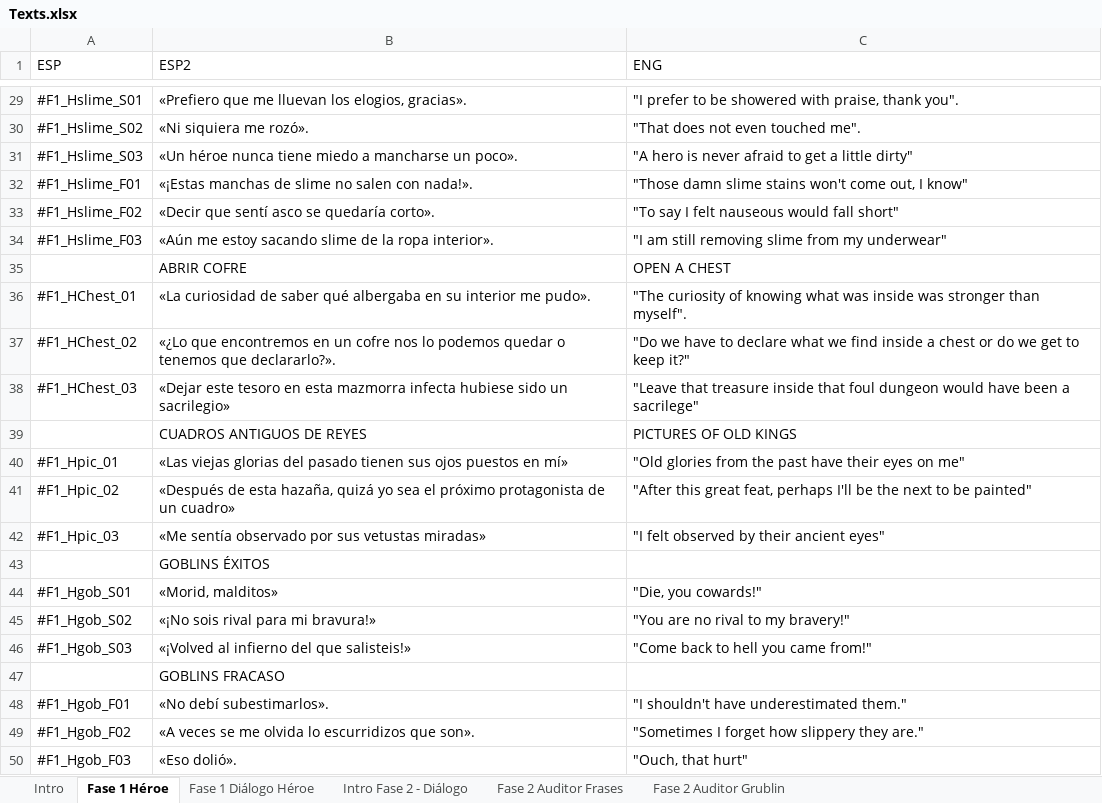
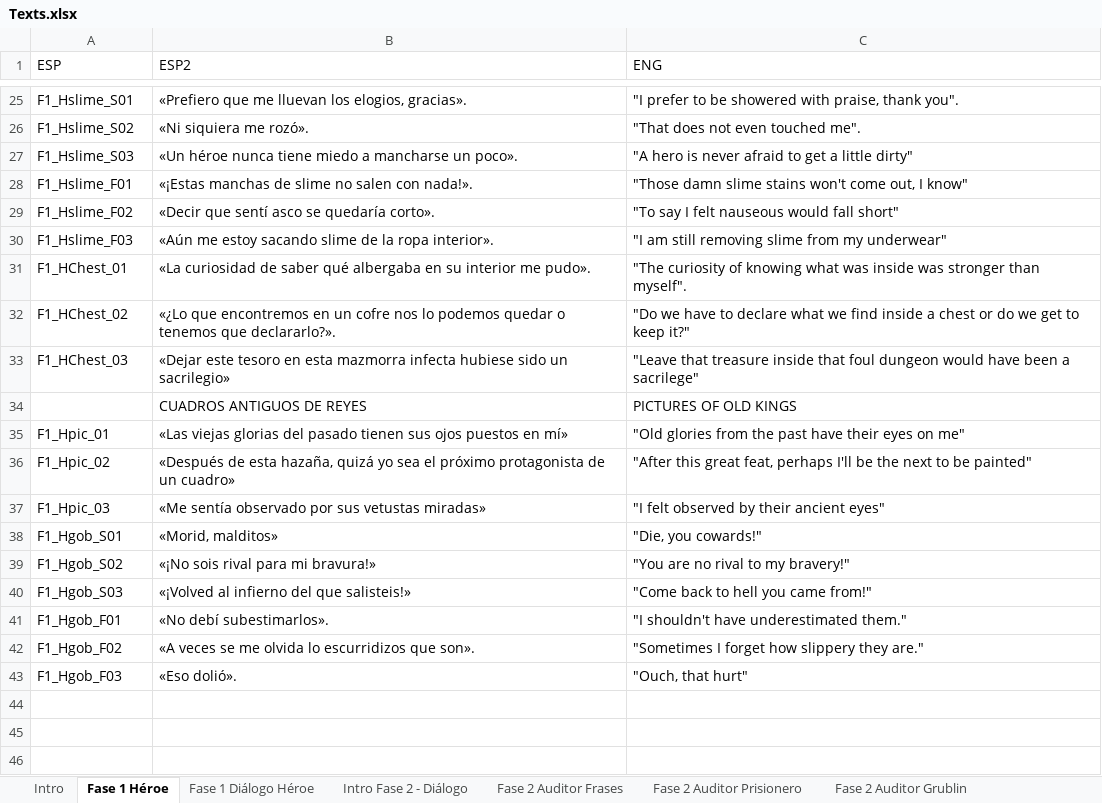
Before and after one commit to Maikel-Ortega/HeroAuditing, an Excel workbook: Assets/Texts/Texts.xlsx, sheet Fase 1 Héroe, drawn as a sheet; only a part is shown, gaps mark what is left out; values as stored, in another font and other column widths than the file's, no borders; table styles not drawn; removed rows and columns are numbered as before the commit, all else as after; the diff covers the shown part only; the diff names each change by its address in the sheet, - before the commit and + after, or states it on an @@ line.

```diff
--- a/Assets/Texts/Texts.xlsx (sheet Fase 1 Héroe)
+++ b/Assets/Texts/Texts.xlsx (sheet Fase 1 Héroe)
+sheet tab: Fase 2 Auditor Prisionero
-A25 (ESP): #F1_Hslime_S01
+A25 (ESP): F1_Hslime_S01
-A26 (ESP): #F1_Hslime_S02
+A26 (ESP): F1_Hslime_S02
-A27 (ESP): #F1_Hslime_S03
+A27 (ESP): F1_Hslime_S03
-A28 (ESP): #F1_Hslime_F01
+A28 (ESP): F1_Hslime_F01
-A29 (ESP): #F1_Hslime_F02
+A29 (ESP): F1_Hslime_F02
-A30 (ESP): #F1_Hslime_F03
+A30 (ESP): F1_Hslime_F03
-row 35:  | ABRIR COFRE | OPEN A CHEST
-A31 (ESP): #F1_HChest_01
+A31 (ESP): F1_HChest_01
-A32 (ESP): #F1_HChest_02
+A32 (ESP): F1_HChest_02
-A33 (ESP): #F1_HChest_03
+A33 (ESP): F1_HChest_03
-A35 (ESP): #F1_Hpic_01
+A35 (ESP): F1_Hpic_01
-A36 (ESP): #F1_Hpic_02
+A36 (ESP): F1_Hpic_02
-A37 (ESP): #F1_Hpic_03
+A37 (ESP): F1_Hpic_03
-row 43:  | GOBLINS ÉXITOS
-A38 (ESP): #F1_Hgob_S01
+A38 (ESP): F1_Hgob_S01
-A39 (ESP): #F1_Hgob_S02
+A39 (ESP): F1_Hgob_S02
-A40 (ESP): #F1_Hgob_S03
+A40 (ESP): F1_Hgob_S03
-row 47:  | GOBLINS FRACASO
-A41 (ESP): #F1_Hgob_F01
+A41 (ESP): F1_Hgob_F01
-A42 (ESP): #F1_Hgob_F02
+A42 (ESP): F1_Hgob_F02
-A43 (ESP): #F1_Hgob_F03
+A43 (ESP): F1_Hgob_F03
```
Also changed, not shown: 4 removed rows and 23 edited cells elsewhere in this sheet, sheet Fase 1 Diálogo Héroe, sheet Fase 2 Auditor Grublin, sheet Fase 2 Auditor Frases, sheet Intro Fase 2 - Diálogo, sheet Intro.
